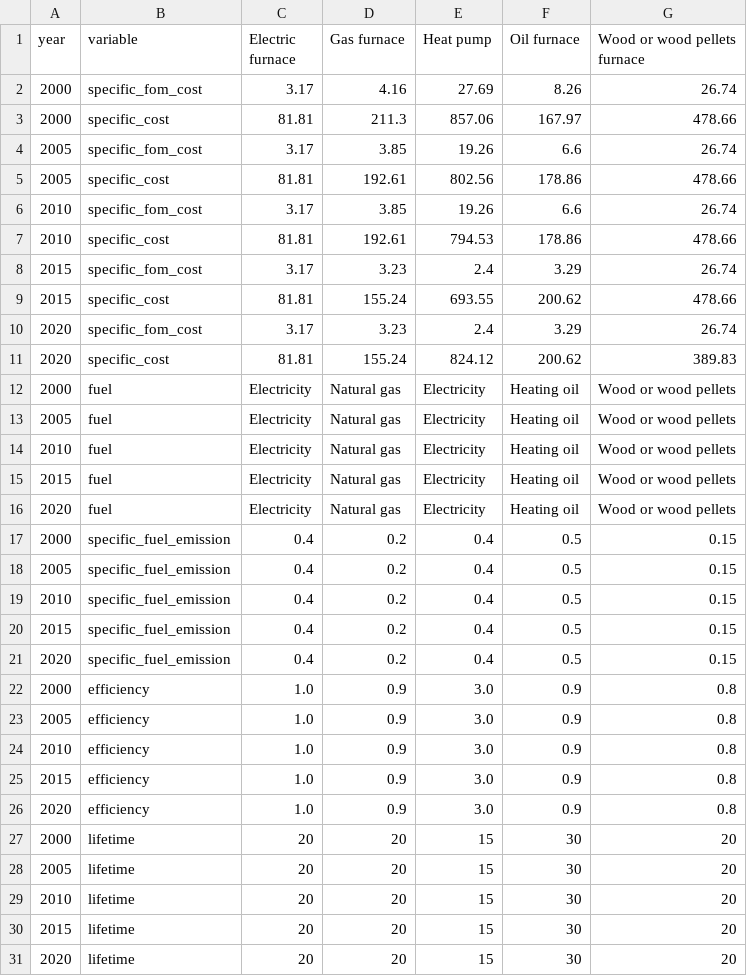
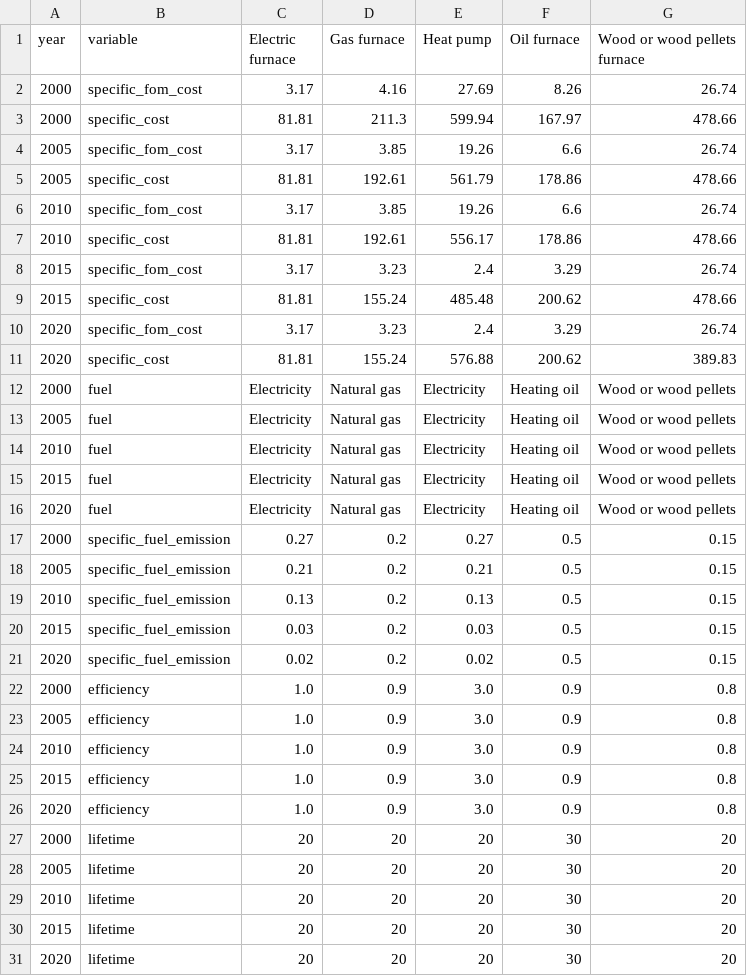
Before and after one commit to david-huck/abetam, a CSV file: data/canada/heat_tech_params.csv, drawn as a sheet.

Commit message:
dericed electricity emission factors, added heat pump rebates, increased heat pump lifetime

```diff
--- a/data/canada/heat_tech_params.csv
+++ b/data/canada/heat_tech_params.csv
@@ -2,11 +2,11 @@ year,variable,Electric furnace,Gas furnace,Heat pump,Oil furnace,Wood or wood pe
 2000,specific_fom_cost,3.17,4.16,27.69,8.26,26.74
-2000,specific_cost,81.81,211.3,857.06,167.97,478.66
+2000,specific_cost,81.81,211.3,599.94,167.97,478.66
 2005,specific_fom_cost,3.17,3.85,19.26,6.6,26.74
-2005,specific_cost,81.81,192.61,802.56,178.86,478.66
+2005,specific_cost,81.81,192.61,561.79,178.86,478.66
 2010,specific_fom_cost,3.17,3.85,19.26,6.6,26.74
-2010,specific_cost,81.81,192.61,794.53,178.86,478.66
+2010,specific_cost,81.81,192.61,556.17,178.86,478.66
 2015,specific_fom_cost,3.17,3.23,2.4,3.29,26.74
-2015,specific_cost,81.81,155.24,693.55,200.62,478.66
+2015,specific_cost,81.81,155.24,485.48,200.62,478.66
 2020,specific_fom_cost,3.17,3.23,2.4,3.29,26.74
-2020,specific_cost,81.81,155.24,824.12,200.62,389.83
+2020,specific_cost,81.81,155.24,576.88,200.62,389.83
 2000,fuel,Electricity,Natural gas,Electricity,Heating oil,Wood or wood pellets
@@ -16,7 +16,7 @@ year,variable,Electric furnace,Gas furnace,Heat pump,Oil furnace,Wood or wood pe
 2020,fuel,Electricity,Natural gas,Electricity,Heating oil,Wood or wood pellets
-2000,specific_fuel_emission,0.4,0.2,0.4,0.5,0.15
-2005,specific_fuel_emission,0.4,0.2,0.4,0.5,0.15
-2010,specific_fuel_emission,0.4,0.2,0.4,0.5,0.15
-2015,specific_fuel_emission,0.4,0.2,0.4,0.5,0.15
-2020,specific_fuel_emission,0.4,0.2,0.4,0.5,0.15
+2000,specific_fuel_emission,0.27,0.2,0.27,0.5,0.15
+2005,specific_fuel_emission,0.21,0.2,0.21,0.5,0.15
+2010,specific_fuel_emission,0.13,0.2,0.13,0.5,0.15
+2015,specific_fuel_emission,0.03,0.2,0.03,0.5,0.15
+2020,specific_fuel_emission,0.02,0.2,0.02,0.5,0.15
 2000,efficiency,1.0,0.9,3.0,0.9,0.8
@@ -26,6 +26,6 @@ year,variable,Electric furnace,Gas furnace,Heat pump,Oil furnace,Wood or wood pe
 2020,efficiency,1.0,0.9,3.0,0.9,0.8
-2000,lifetime,20,20,15,30,20
-2005,lifetime,20,20,15,30,20
-2010,lifetime,20,20,15,30,20
-2015,lifetime,20,20,15,30,20
-2020,lifetime,20,20,15,30,20
+2000,lifetime,20,20,20,30,20
+2005,lifetime,20,20,20,30,20
+2010,lifetime,20,20,20,30,20
+2015,lifetime,20,20,20,30,20
+2020,lifetime,20,20,20,30,20
```
